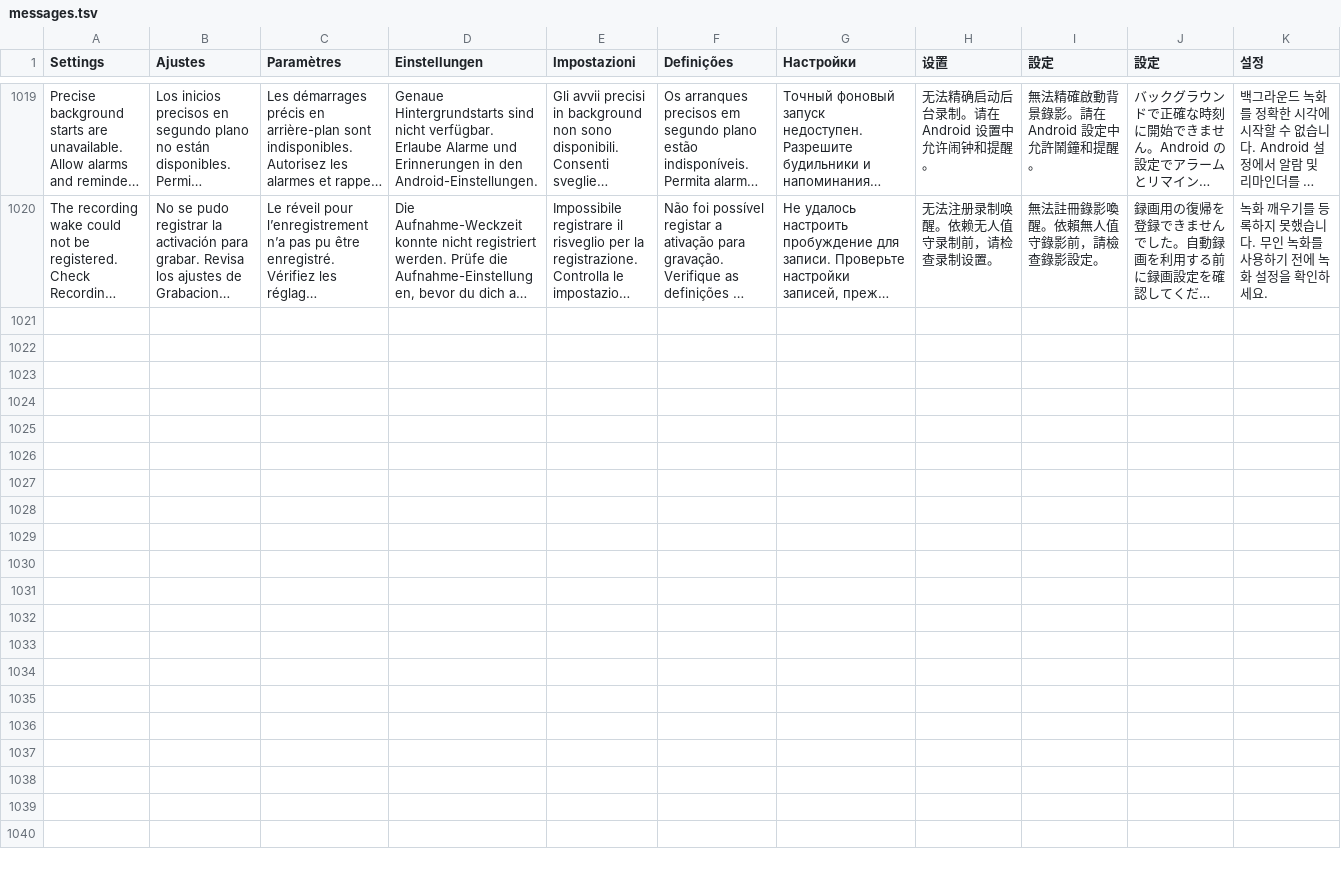
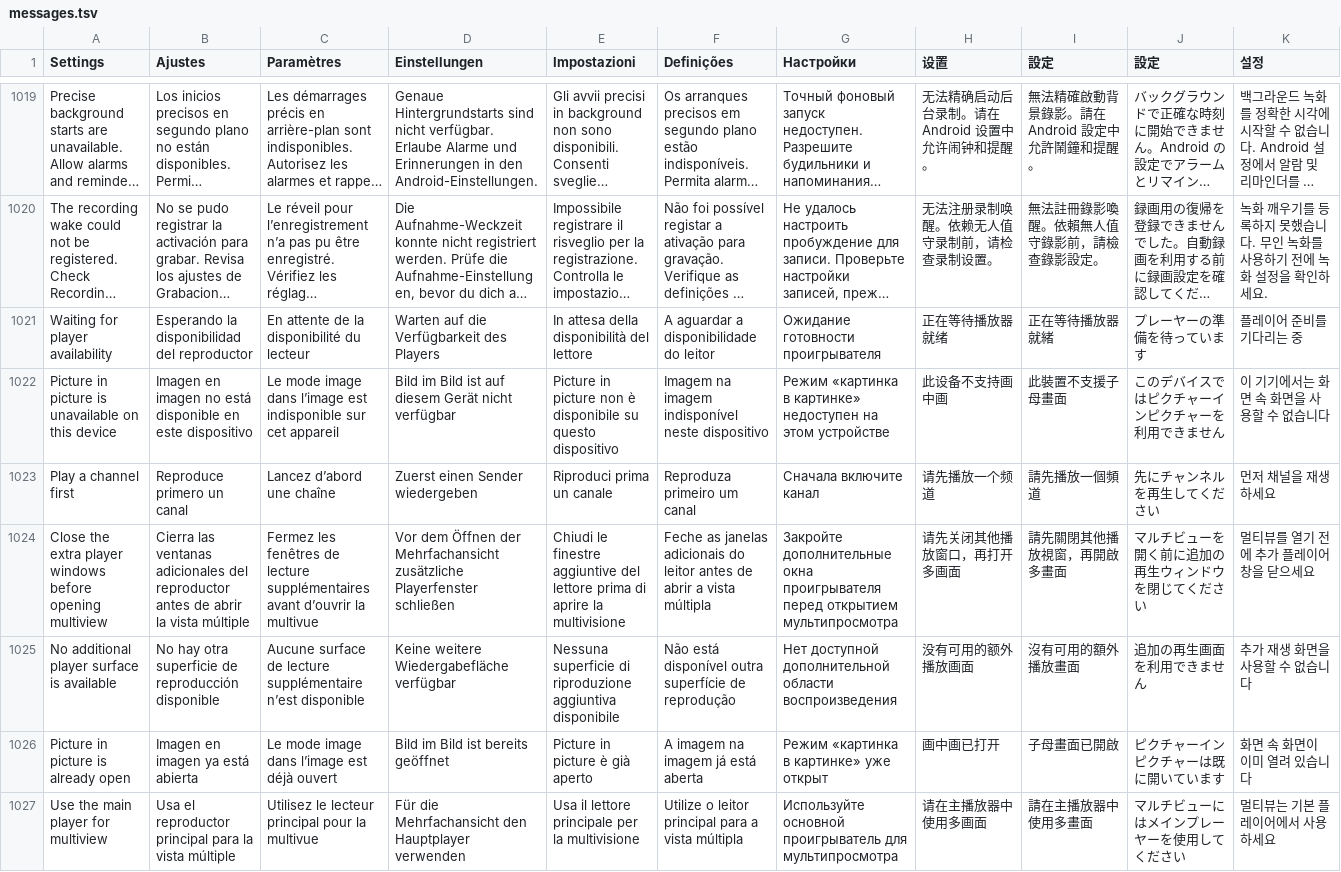
Before and after one commit to teng-lin/patina-iptv, a TSV file: crates/iptv-core/src/i18n/messages.tsv, drawn as a sheet; only a part is shown, gaps mark what is left out; long unchanged cells end in …; the diff names each change by its address in the sheet, - before the commit and + after, or states it on an @@ line.

```diff
--- a/crates/iptv-core/src/i18n/messages.tsv
+++ b/crates/iptv-core/src/i18n/messages.tsv
+row 1021: Waiting for player availability | Esperando la disponibilidad del reproductor | En attente de la disponibilité du lecteur | Warten auf die Verfügbarkeit des Players | In attesa della disponibilità del lettore | A aguardar a disponibilidade do leitor | Ожидание готовности проигрывателя | 正在等待播放器就绪 | 正在等待播放器就緒 | プレーヤーの準備を待っています | 플레이어 준비를 기다리는 중
+row 1022: Picture in picture is unavailable on this device | Imagen en imagen no está disponible en este dispositivo | Le mode image dans l’image est indisponible sur cet appareil | Bild im Bild ist auf diesem Gerät nicht verfügbar | Picture in picture non è disponibile su questo dispositivo | Imagem na imagem indisponível neste dispositivo | Режим «картинка в картинке» недоступен на этом устройстве | 此设备不支持画中画 | 此裝置不支援子母畫面 | このデバイスではピクチャーインピクチャーを利用できません | 이 기기에서는 화면 속 화면을 사용할 수 없습니다
+row 1023: Play a channel first | Reproduce primero un canal | Lancez d’abord une chaîne | Zuerst einen Sender wiedergeben | Riproduci prima un canale | Reproduza primeiro um canal | Сначала включите канал | 请先播放一个频道 | 請先播放一個頻道 | 先にチャンネルを再生してください | 먼저 채널을 재생하세요
+row 1024: Close the extra player windows before opening multiview | Cierra las ventanas adicionales del reproductor antes de abrir la vista múltiple | Fermez les fenêtres de lecture supplémentaires avant d’ouvrir la multivue | Vor dem Öffnen der Mehrfachansicht zusätzliche Playerfenster schließen | Chiudi le finestre aggiuntive del lettore prima di aprire la multivisione | Feche as janelas adicionais do leitor antes de abrir a vista múltipla | Закройте дополнительные окна проигрывателя перед открытием мультипросмотра | 请先关闭其他播放窗口，再打开多画面 | 請先關閉其他播放視窗，再開啟多畫面 | マルチビューを開く前に追加の再生ウィンドウを閉じてください | 멀티뷰를 열기 전에 추가 플레이어 창을 닫으세요
+row 1025: No additional player surface is available | No hay otra superficie de reproducción disponible | Aucune surface de lecture supplémentaire n’est disponible | Keine weitere Wiedergabefläche verfügbar | Nessuna superficie di riproduzione aggiuntiva disponibile | Não está disponível outra superfície de reprodução | Нет доступной дополнительной области воспроизведения | 没有可用的额外播放画面 | 沒有可用的額外播放畫面 | 追加の再生画面を利用できません | 추가 재생 화면을 사용할 수 없습니다
+row 1026: Picture in picture is already open | Imagen en imagen ya está abierta | Le mode image dans l’image est déjà ouvert | Bild im Bild ist bereits geöffnet | Picture in picture è già aperto | A imagem na imagem já está aberta | Режим «картинка в картинке» уже открыт | 画中画已打开 | 子母畫面已開啟 | ピクチャーインピクチャーは既に開いています | 화면 속 화면이 이미 열려 있습니다
+row 1027: Use the main player for multiview | Usa el reproductor principal para la vista múltiple | Utilisez le lecteur principal pour la multivue | Für die Mehrfachansicht den Hauptplayer verwenden | Usa il lettore principale per la multivisione | Utilize o leitor principal para a vista múltipla | Используйте основной проигрыватель для мультипросмотра | 请在主播放器中使用多画面 | 請在主播放器中使用多畫面 | マルチビューにはメインプレーヤーを使用してください | 멀티뷰는 기본 플레이어에서 사용하세요
```
Also changed, not shown: 22 other files.
